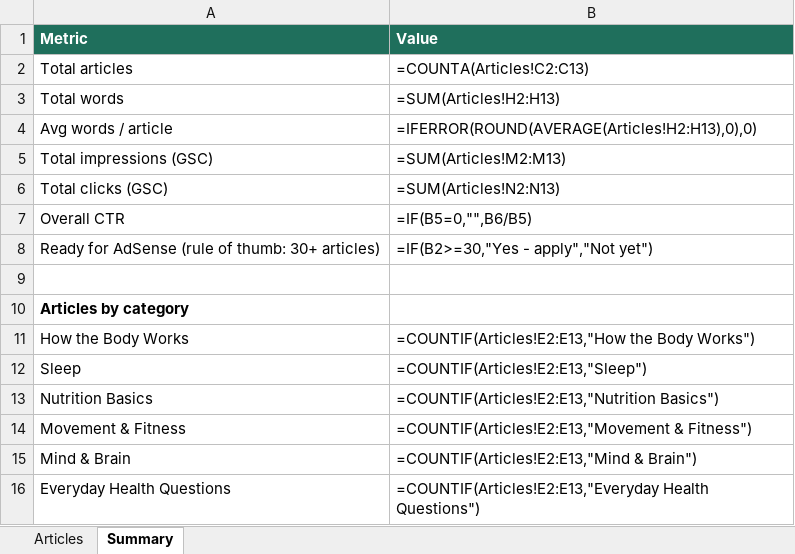
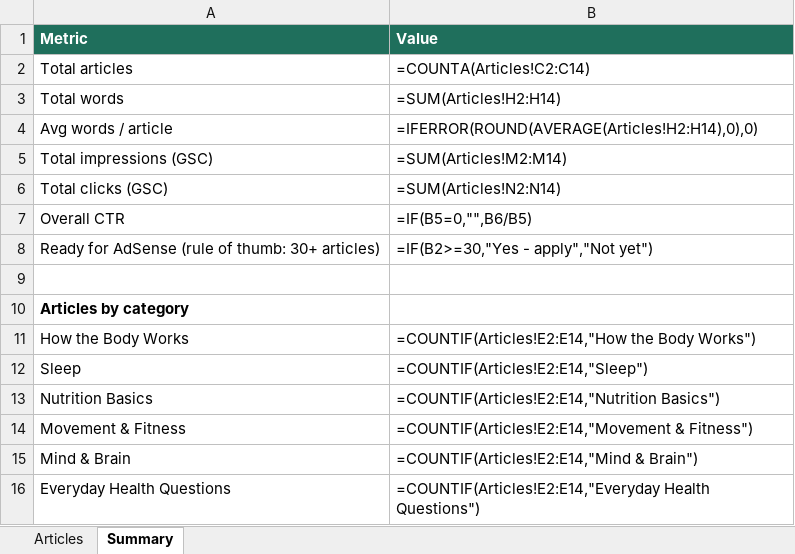
Before and after one commit to JeancarloJGCO/body-explained, an Excel workbook: data/articles-registry.xlsx, sheet Summary, drawn as a sheet; values as stored, in another font and other column widths than the file's, no borders; formulas without a stored value are shown as written; the diff names each change by its address in the sheet, - before the commit and + after, or states it on an @@ line.

```diff
--- a/data/articles-registry.xlsx (sheet Summary)
+++ b/data/articles-registry.xlsx (sheet Summary)
-B2 (Value): =COUNTA(Articles!C2:C13)
+B2 (Value): =COUNTA(Articles!C2:C14)
-B3 (Value): =SUM(Articles!H2:H13)
+B3 (Value): =SUM(Articles!H2:H14)
-B4 (Value): =IFERROR(ROUND(AVERAGE(Articles!H2:H13),0),0)
+B4 (Value): =IFERROR(ROUND(AVERAGE(Articles!H2:H14),0),0)
-B5 (Value): =SUM(Articles!M2:M13)
+B5 (Value): =SUM(Articles!M2:M14)
-B6 (Value): =SUM(Articles!N2:N13)
+B6 (Value): =SUM(Articles!N2:N14)
-B11 (Value): =COUNTIF(Articles!E2:E13,"How the Body…
+B11 (Value): =COUNTIF(Articles!E2:E14,"How the Body…
-B12 (Value): =COUNTIF(Articles!E2:E13,"Sleep")
+B12 (Value): =COUNTIF(Articles!E2:E14,"Sleep")
-B13 (Value): =COUNTIF(Articles!E2:E13,"Nutrition Basics")
+B13 (Value): =COUNTIF(Articles!E2:E14,"Nutrition Basics")
-B14 (Value): =COUNTIF(Articles!E2:E13,"Movement & Fitness")
+B14 (Value): =COUNTIF(Articles!E2:E14,"Movement & Fitness")
-B15 (Value): =COUNTIF(Articles!E2:E13,"Mind & Brain")
+B15 (Value): =COUNTIF(Articles!E2:E14,"Mind & Brain")
-B16 (Value): =COUNTIF(Articles!E2:E13,"Everyday Health Questions")
+B16 (Value): =COUNTIF(Articles!E2:E14,"Everyday Health Questions")
```
Also changed, not shown: sheet Articles, 4 other files.
